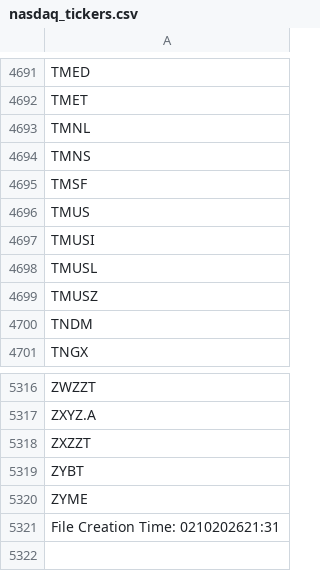
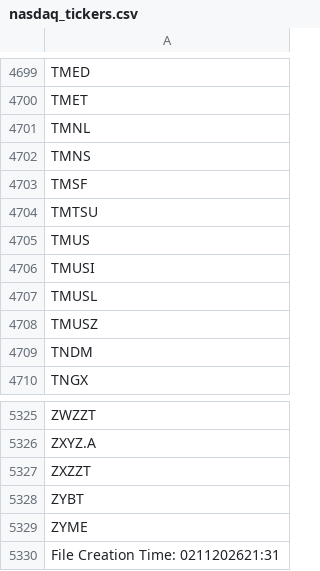
Before and after one commit to cmmds1982/nasdaq-tickers-fetcher, a CSV file: nasdaq_tickers.csv, drawn as a sheet; only a part is shown, gaps mark what is left out; the diff covers the shown part only.

```diff
--- a/nasdaq_tickers.csv
+++ b/nasdaq_tickers.csv
@@ -4695,2 +4703,3 @@ TMNS
 TMSF
+TMTSU
 TMUS
@@ -5320,2 +5329,2 @@ ZYBT
 ZYME
-File Creation Time: 0210202621:31
+File Creation Time: 0211202621:31
```
Also changed, not shown: 9 added rows and 1 removed row elsewhere in this file.
